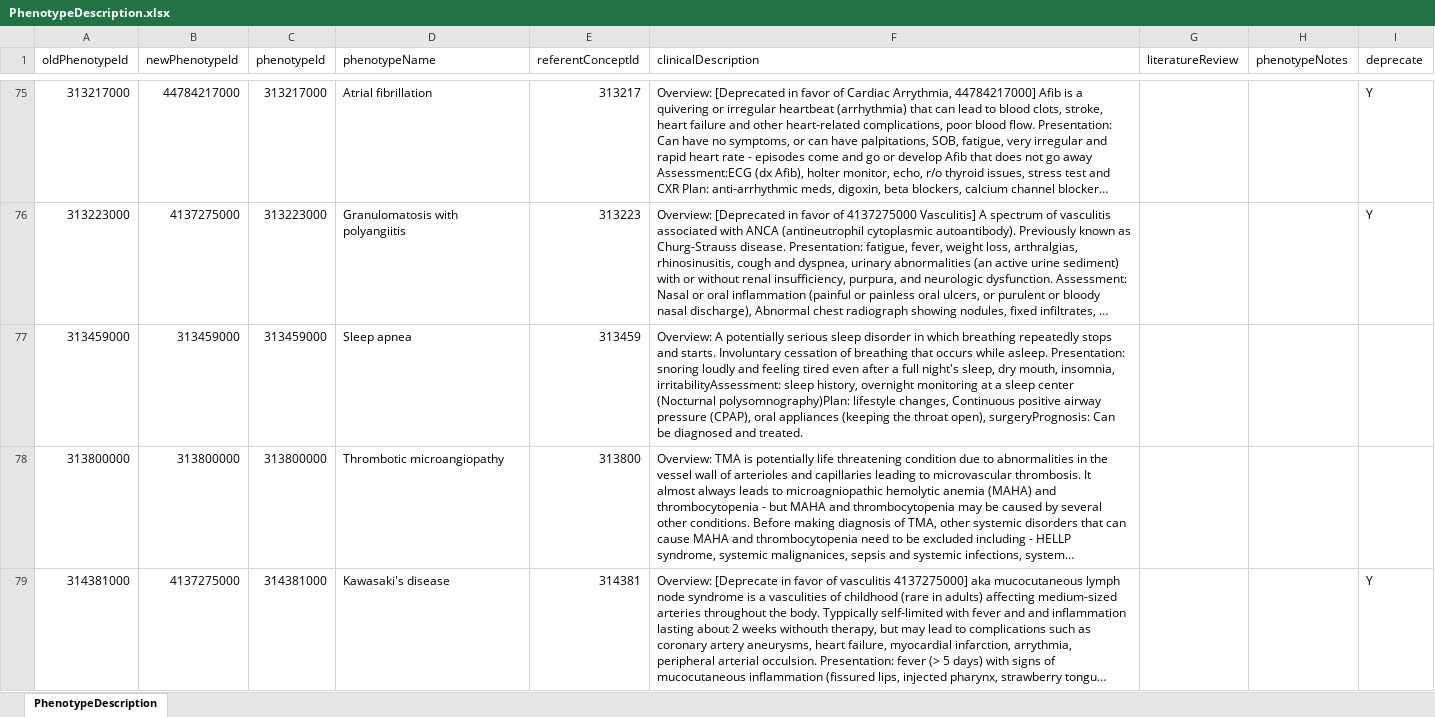
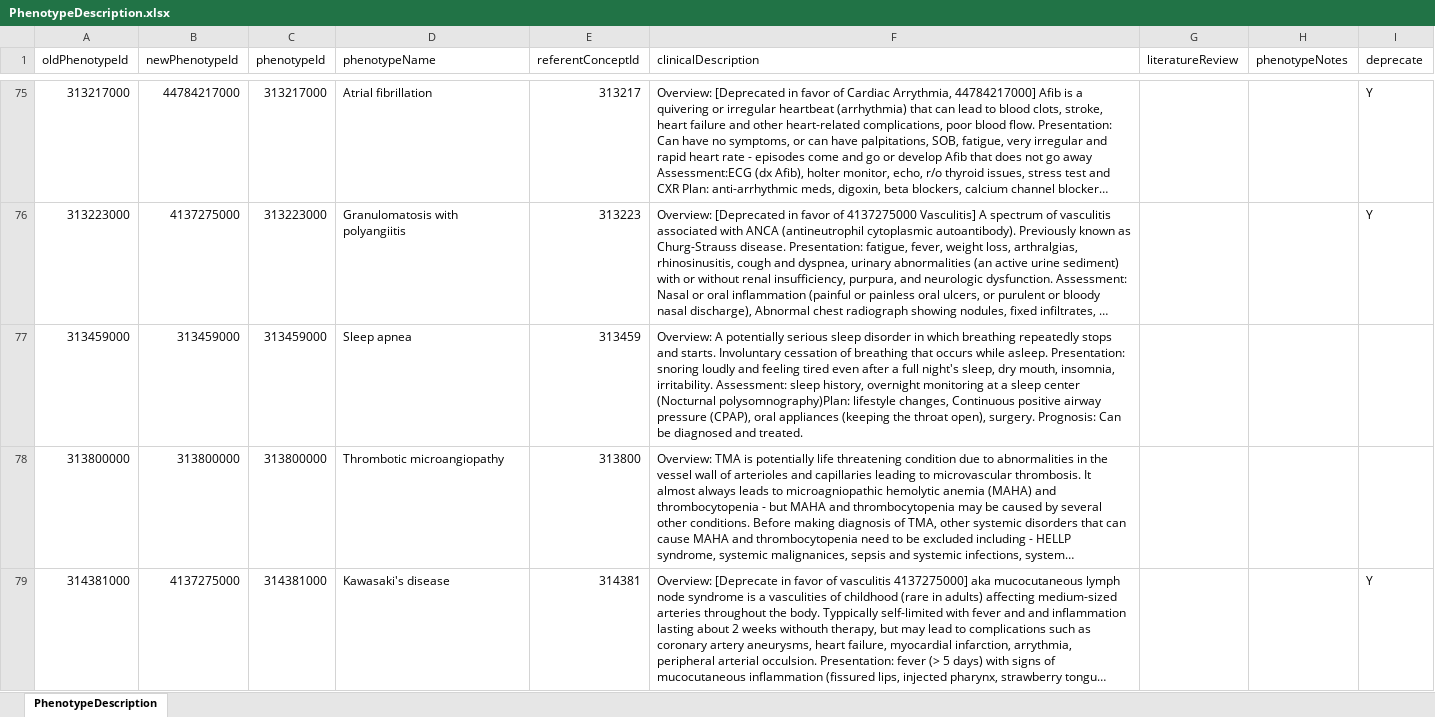
Before and after one commit to OHDSI/PhenotypeLibrary, an Excel workbook: extras/PhenotypeDescription.xlsx, sheet PhenotypeDescription, drawn as a sheet; only a part is shown, gaps mark what is left out; long unchanged cells end in …; values as stored, in another font and other column widths than the file's, no borders; the diff covers the shown part only; the diff names each change by its address in the sheet, - before the commit and + after, or states it on an @@ line.

```diff
--- a/extras/PhenotypeDescription.xlsx (sheet PhenotypeDescription)
+++ b/extras/PhenotypeDescription.xlsx (sheet PhenotypeDescription)
-F77 (clinicalDescription): …mouth, insomnia, irritabilityAssessment: sleep history, overnight monitoring at a sleep center (Nocturnal polysomnography)Plan: lifestyle changes, Continuous positive airway pressure (CPAP), oral appliances (keeping the throat open), surgeryPrognosis: Can be…
+F77 (clinicalDescription): …mouth, insomnia, irritability. Assessment: sleep history, overnight monitoring at a sleep center (Nocturnal polysomnography)Plan: lifestyle changes, Continuous positive airway pressure (CPAP), oral appliances (keeping the throat open), surgery. Prognosis: Can be…
```
Also changed, not shown: 1 added row, 12 edited cells and cell formats elsewhere in this sheet, extras/CohortDescription.xlsx, 55 other files.
